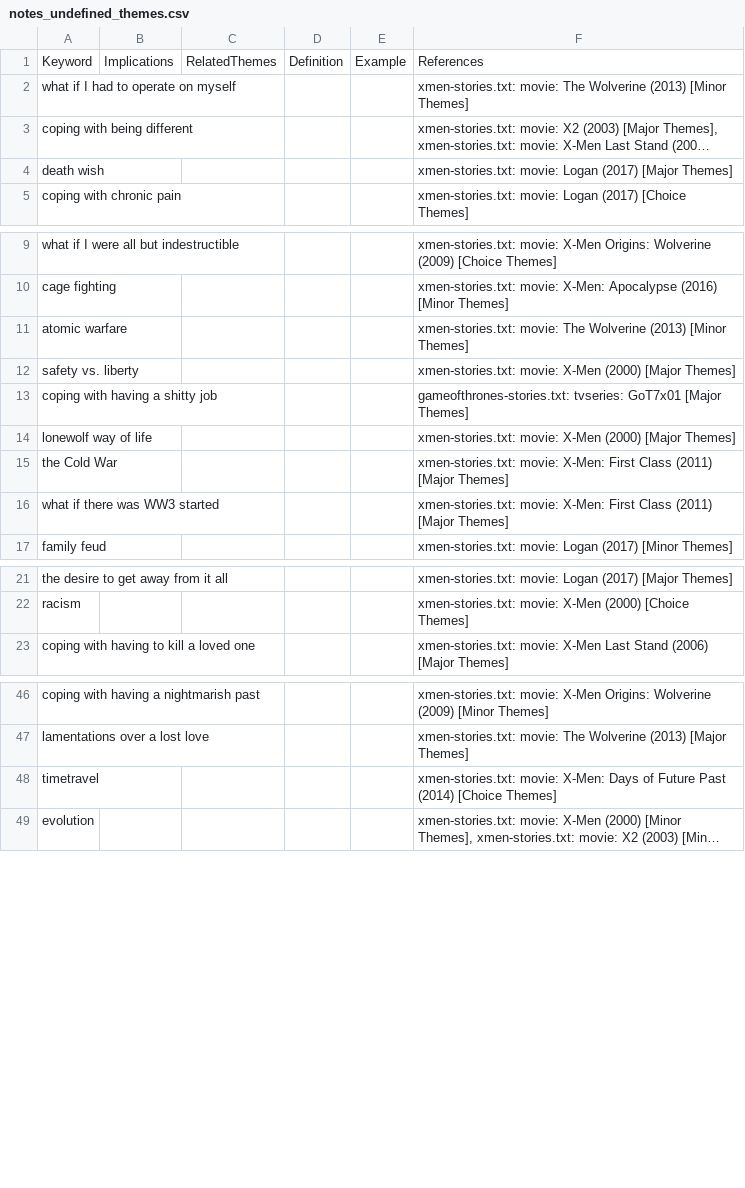
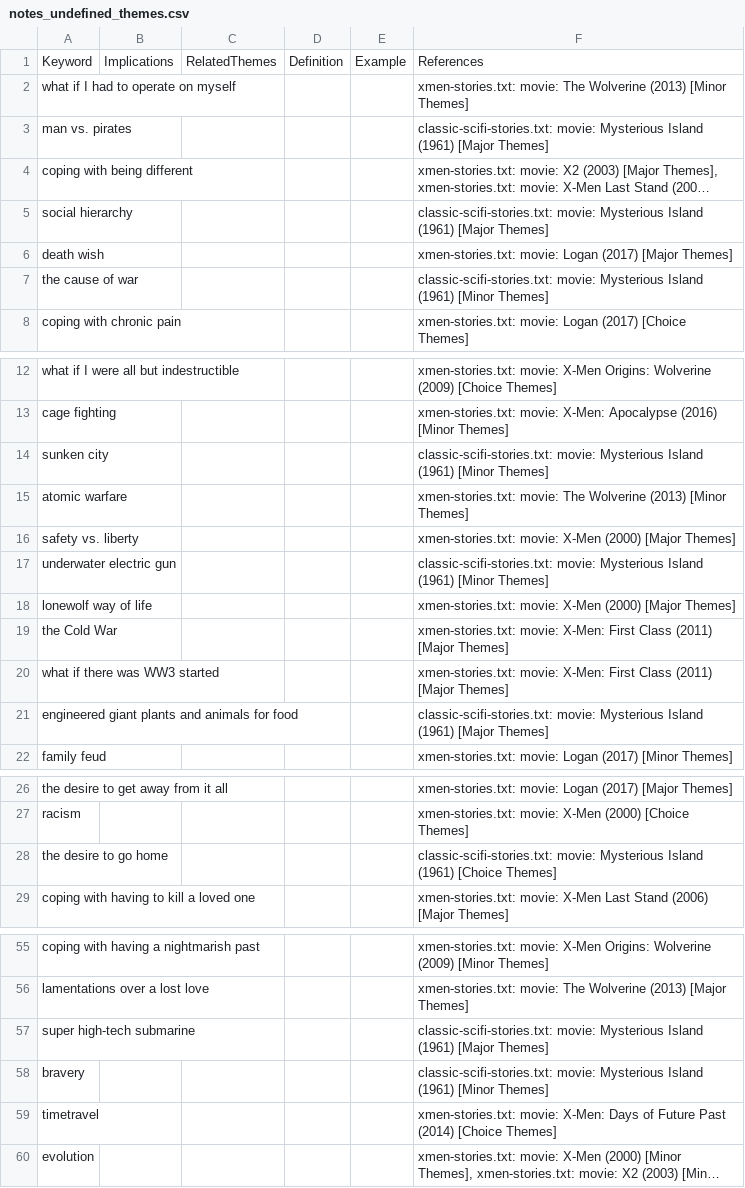
Before and after one commit to theme-ontology/theming, a CSV file: auto/notes_undefined_themes.csv, drawn as a sheet; only a part is shown, gaps mark what is left out; long unchanged cells end in …; the diff covers the shown part only; the diff names each change by its address in the sheet, - before the commit and + after, or states it on an @@ line.

```diff
--- a/auto/notes_undefined_themes.csv
+++ b/auto/notes_undefined_themes.csv
+row 3: man vs. pirates |  |  |  |  | classic-scifi-stories.txt: movie: Mysterious Island (1961) [Major Themes]
+row 5: social hierarchy |  |  |  |  | classic-scifi-stories.txt: movie: Mysterious Island (1961) [Major Themes]
+row 7: the cause of war |  |  |  |  | classic-scifi-stories.txt: movie: Mysterious Island (1961) [Minor Themes]
+row 14: sunken city |  |  |  |  | classic-scifi-stories.txt: movie: Mysterious Island (1961) [Minor Themes]
@@ row 13 moved to row 77: coping with having a shitty job @@
+row 17: underwater electric gun |  |  |  |  | classic-scifi-stories.txt: movie: Mysterious Island (1961) [Minor Themes]
+row 21: engineered giant plants and animals for food |  |  |  |  | classic-scifi-stories.txt: movie: Mysterious Island (1961) [Major Themes]
+row 28: the desire to go home |  |  |  |  | classic-scifi-stories.txt: movie: Mysterious Island (1961) [Choice Themes]
+row 57: super high-tech submarine |  |  |  |  | classic-scifi-stories.txt: movie: Mysterious Island (1961) [Major Themes]
+row 58: bravery |  |  |  |  | classic-scifi-stories.txt: movie: Mysterious Island (1961) [Minor Themes]
```
Also changed, not shown: 4 added rows elsewhere in this file, auto/notes_themes.csv, auto/notes_undefined_stories.csv.
